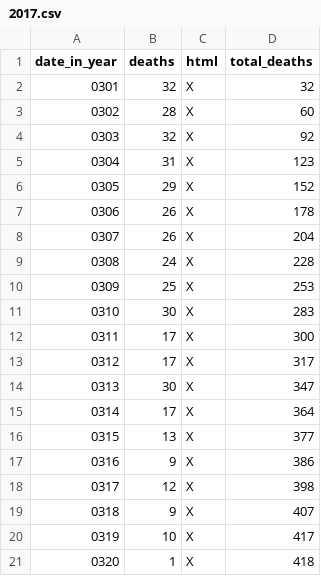
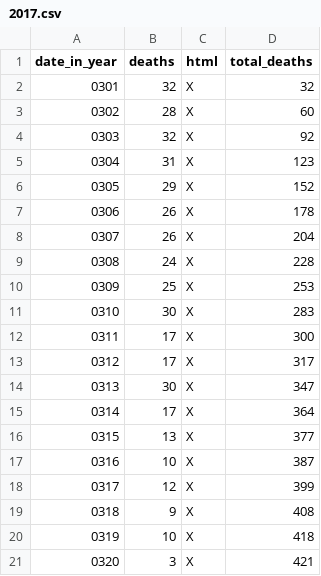
Before and after one commit to DeanLa/DeanLa.github.io, a CSV file: deaths/2017.csv, drawn as a sheet.

Commit message:
Data 2017-03-20 17:49:06.533065

```diff
--- a/deaths/2017.csv
+++ b/deaths/2017.csv
@@ -16,6 +16,6 @@ date_in_year,deaths,html,total_deaths
 0315,13,X,377
-0316,9,X,386
-0317,12,X,398
-0318,9,X,407
-0319,10,X,417
-0320,1,X,418
+0316,10,X,387
+0317,12,X,399
+0318,9,X,408
+0319,10,X,418
+0320,3,X,421
```
